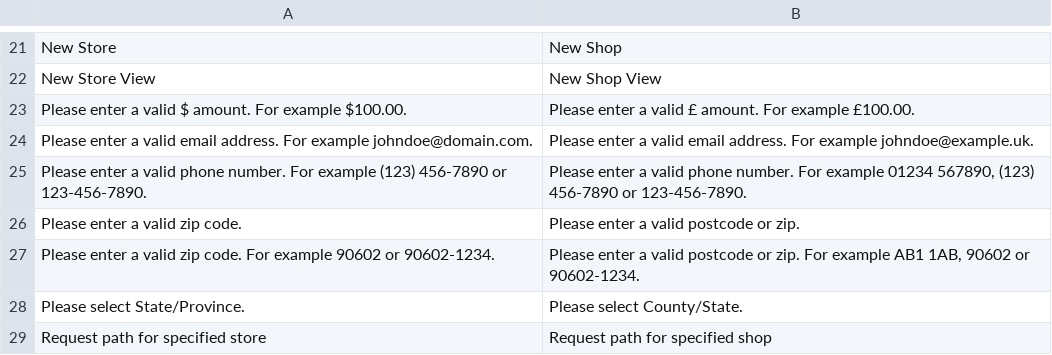
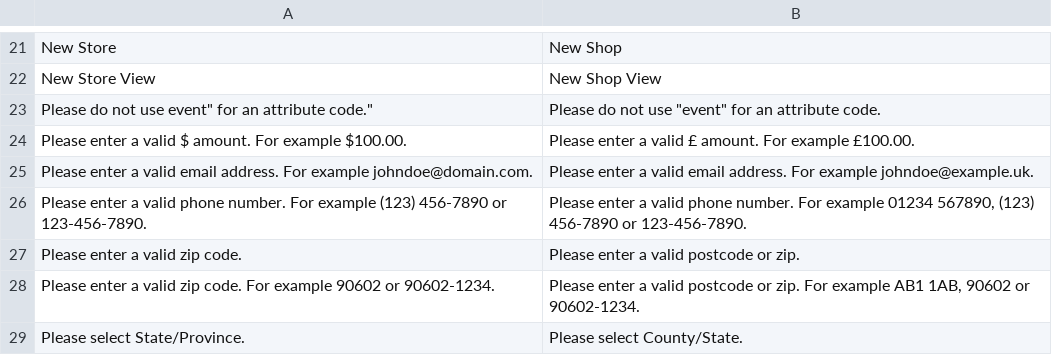
Before and after one commit to MaWoScha/German_LocalePack_en_GB, a CSV file: app/locale/en_GB/Mage_Core.csv, drawn as a sheet; only a part is shown, gaps mark what is left out; the shorter side is filled out with more unchanged rows.

```diff
--- a/app/locale/en_GB/Mage_Core.csv
+++ b/app/locale/en_GB/Mage_Core.csv
@@ -22,2 +22,3 @@
 "New Store View","New Shop View"
+"Please do not use event"" for an attribute code.""","Please do not use ""event"" for an attribute code."
 "Please enter a valid $ amount. For example $100.00.","Please enter a valid £ amount. For example £100.00."
```
Also changed, not shown: app/locale/en_GB/Mage_Adminhtml.csv, app/locale/en_GB/Mage_Catalog.csv, 5 other files.
